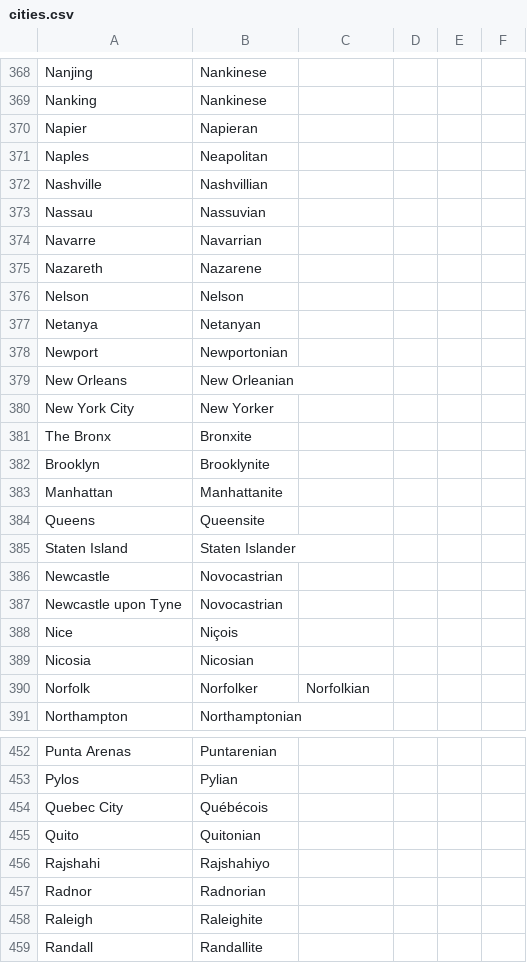
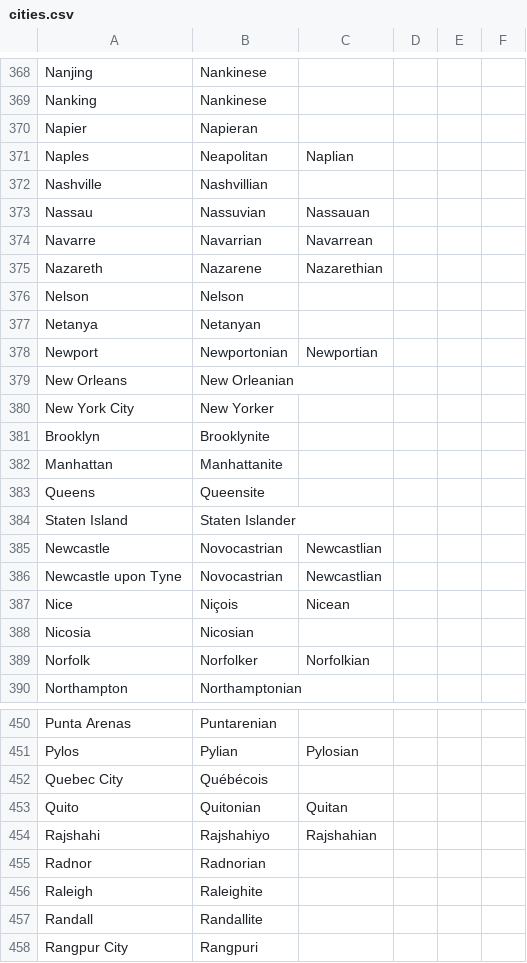
Before and after one commit to ParadoxGameConverters/PGCG.commonItems, a CSV file: commonItems.UnitTests/TestFiles/adjectives/cities.csv, drawn as a sheet; only a part is shown, gaps mark what is left out; the shorter side is filled out with more unchanged rows; removed rows and columns are numbered as before the commit, all else as after; the diff covers the shown part only; the diff names each change by its address in the sheet, - before the commit and + after, or states it on an @@ line.

```diff
--- a/commonItems.UnitTests/TestFiles/adjectives/cities.csv
+++ b/commonItems.UnitTests/TestFiles/adjectives/cities.csv
-C371: (empty)
+C371: Naplian
-C373: (empty)
+C373: Nassauan
-C374: (empty)
+C374: Navarrean
-C375: (empty)
+C375: Nazarethian
-C378: (empty)
+C378: Newportian
-row 381: The Bronx | Bronxite
-C385:C386: (empty)
+C385:C386: Newcastlian
-C387: (empty)
+C387: Nicean
-C451: (empty)
+C451: Pylosian
-C453: (empty)
+C453: Quitan
-C454: (empty)
+C454: Rajshahian
```
Also changed, not shown: 1 removed row and 15 edited cells elsewhere in this file, 3 other files.
